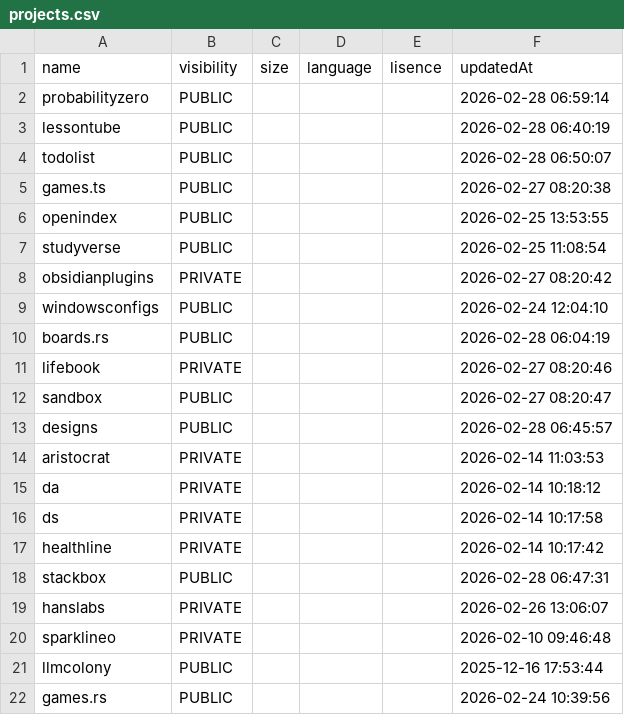
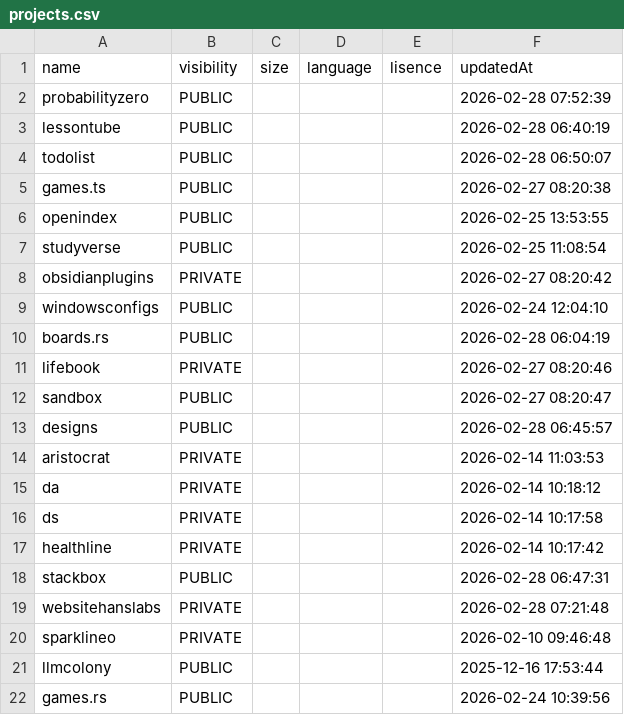
Before and after one commit to probabilityzero/probabilityzero, a CSV file: projects.csv, drawn as a sheet; only a part is shown.

```diff
--- a/projects.csv
+++ b/projects.csv
@@ -1,3 +1,3 @@
 "name","visibility","size","language","lisence","updatedAt"
-"probabilityzero","PUBLIC",,,,"2026-02-28 06:59:14"
+"probabilityzero","PUBLIC",,,,"2026-02-28 07:52:39"
 "lessontube","PUBLIC",,,,"2026-02-28 06:40:19"
@@ -18,3 +18,3 @@
 "stackbox","PUBLIC",,,,"2026-02-28 06:47:31"
-"hanslabs","PRIVATE",,,,"2026-02-26 13:06:07"
+"websitehanslabs","PRIVATE",,,,"2026-02-28 07:21:48"
 "sparklineo","PRIVATE",,,,"2026-02-10 09:46:48"
```
Also changed, not shown: 3 other files.
